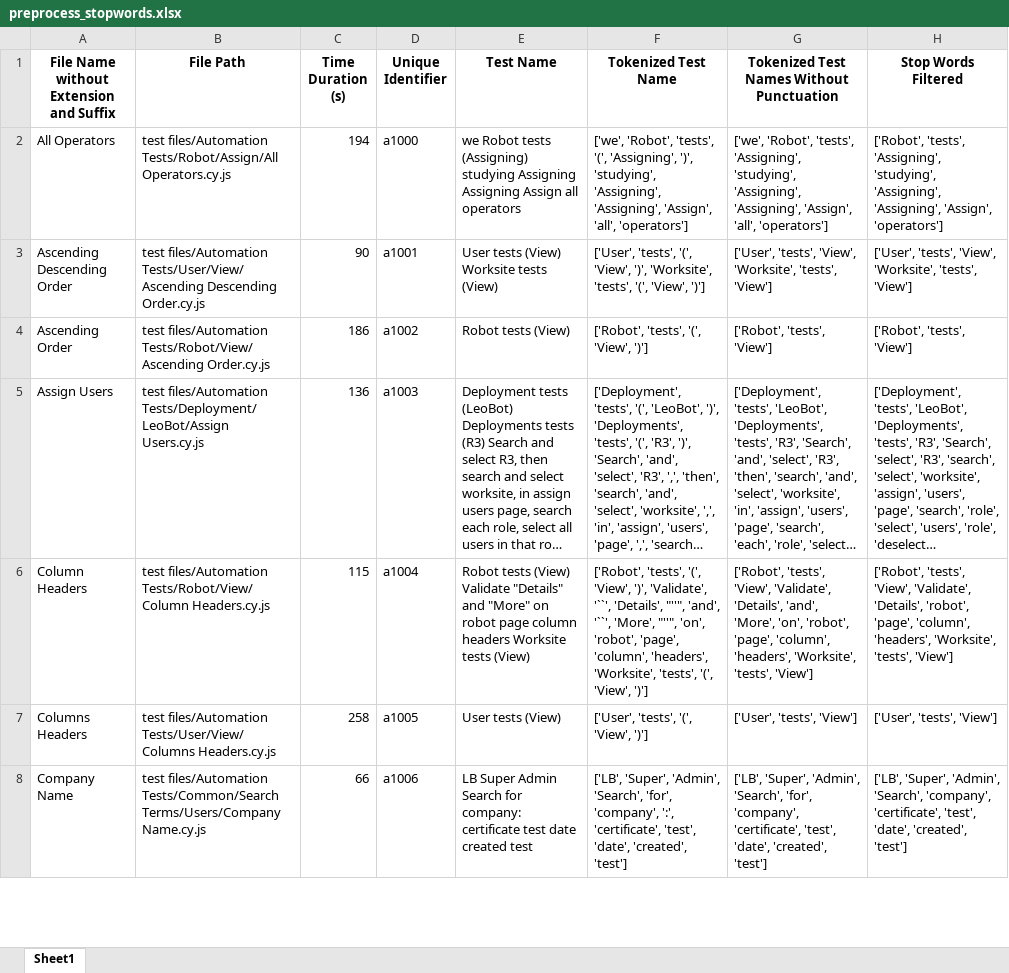
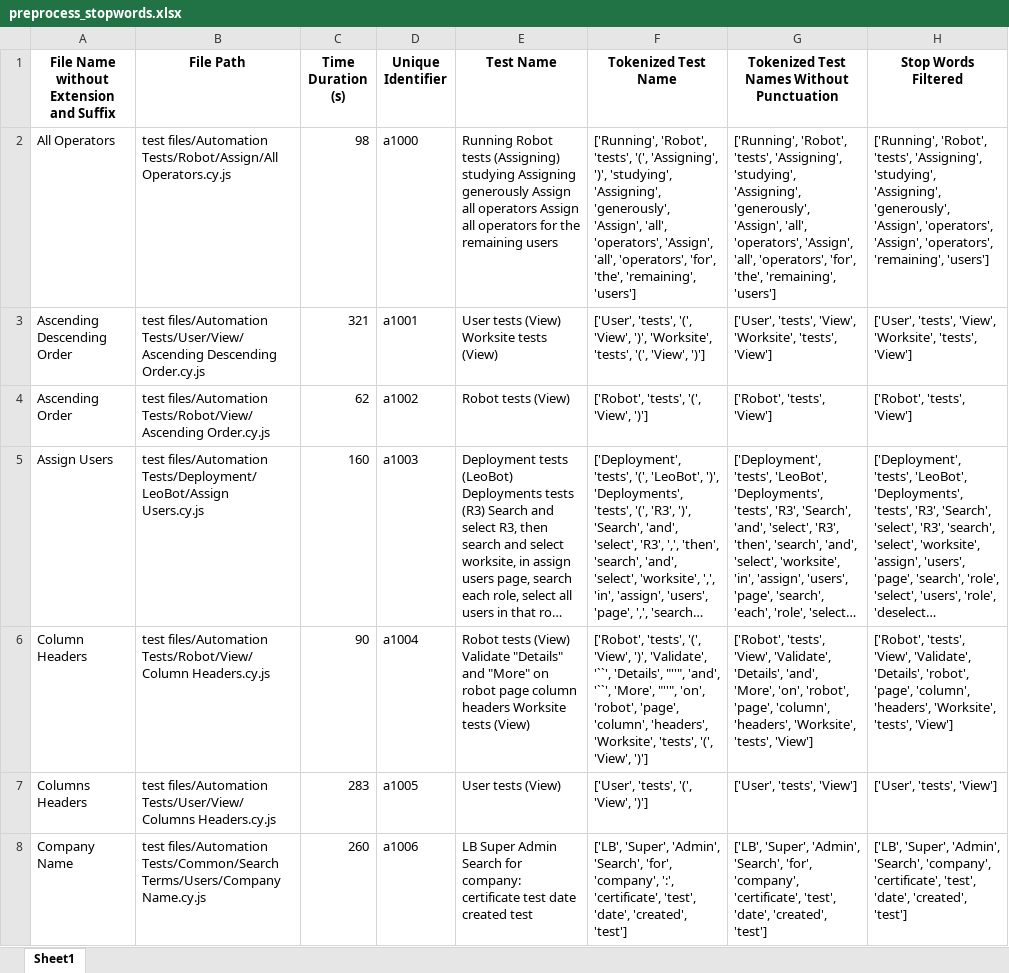
Before and after one commit to fangzq99/test-sequence-prediction, an Excel workbook: nlp/scripts/preprocess_stopwords.xlsx, sheet Sheet1, drawn as a sheet; only a part is shown; long unchanged cells end in …; values as stored, in another font and other column widths than the file's, no borders; the diff covers the shown part only; the diff names each change by its address in the sheet, - before the commit and + after, or states it on an @@ line.

```diff
--- a/nlp/scripts/preprocess_stopwords.xlsx (sheet Sheet1)
+++ b/nlp/scripts/preprocess_stopwords.xlsx (sheet Sheet1)
-C2 (Time Duration (s)): 194
+C2 (Time Duration (s)): 98
-E2 (Test Name): we Robot tests (Assigning) studying Assigning Assigning Assign all operators
+E2 (Test Name): Running Robot tests (Assigning) studying Assigning generously Assign all operators Assign all operators for the remaining users
-F2 (Tokenized Test Name): ['we', 'Robot', 'tests', '(', 'Assigning', ')', 'studying', 'Assigning', 'Assigning', 'Assign', 'all', 'operators']
+F2 (Tokenized Test Name): ['Running', 'Robot', 'tests', '(', 'Assigning', ')', 'studying', 'Assigning', 'generously', 'Assign', 'all', 'operators', 'Assign', 'all', 'operators', 'for', 'the', 'remaining', 'users']
-G2: ['we', 'Robot', 'tests', 'Assigning', 'studying', 'Assigning', 'Assigning', 'Assign', 'all', 'operators']
+G2: ['Running', 'Robot', 'tests', 'Assigning', 'studying', 'Assigning', 'generously', 'Assign', 'all', 'operators', 'Assign', 'all', 'operators', 'for', 'the', 'remaining', 'users']
-H2 (Stop Words Filtered): ['Robot', 'tests', 'Assigning', 'studying', 'Assigning', 'Assigning', 'Assign', 'operators']
+H2 (Stop Words Filtered): ['Running', 'Robot', 'tests', 'Assigning', 'studying', 'Assigning', 'generously', 'Assign', 'operators', 'Assign', 'operators', 'remaining', 'users']
-C3 (Time Duration (s)): 90
+C3 (Time Duration (s)): 321
-C4 (Time Duration (s)): 186
+C4 (Time Duration (s)): 62
-C5 (Time Duration (s)): 136
+C5 (Time Duration (s)): 160
-C6 (Time Duration (s)): 115
+C6 (Time Duration (s)): 90
-C7 (Time Duration (s)): 258
+C7 (Time Duration (s)): 283
-C8 (Time Duration (s)): 66
+C8 (Time Duration (s)): 260
```
Also changed, not shown: 78 edited cells elsewhere in this sheet, nlp/scripts/extracted_data.xlsx, nlp/scripts/modified_data.xlsx, 11 other files.
